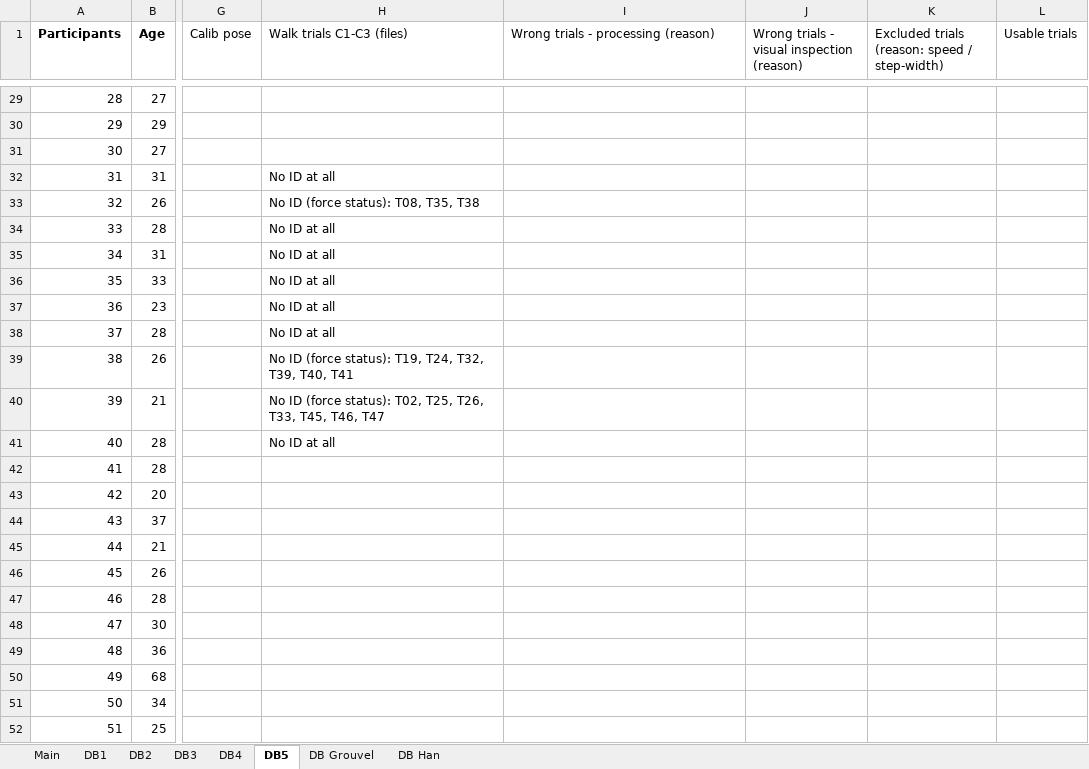
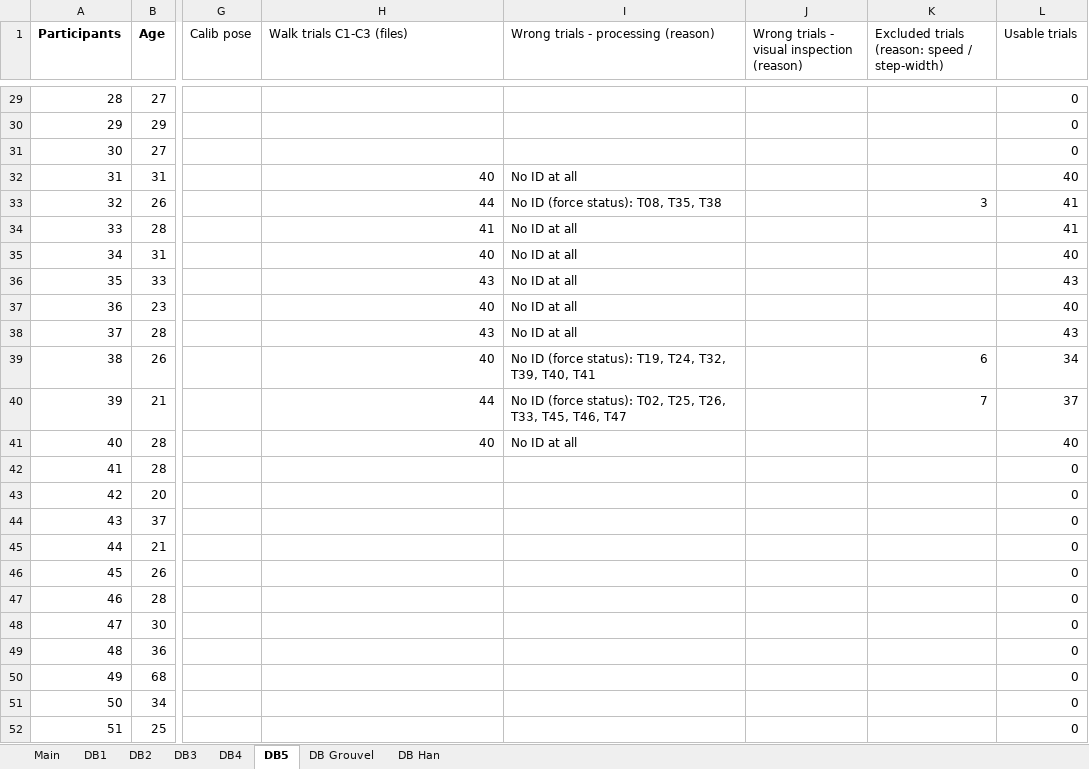
Before and after one commit to perlasqr/TeamProject_BioMAC, an Excel workbook: data/database_inventory.xlsx, sheet DB5, drawn as a sheet; only a part is shown, gaps mark what is left out; values as stored, in another font and other column widths than the file's, no borders; the diff covers the shown part only; the diff names each change by its address in the sheet, - before the commit and + after, or states it on an @@ line.

```diff
--- a/data/database_inventory.xlsx (sheet DB5)
+++ b/data/database_inventory.xlsx (sheet DB5)
-L29:L31 (Usable trials): (empty)
+L29:L31 (Usable trials): 0
-H32 (Walk trials C1-C3 (files)): No ID at all
+H32 (Walk trials C1-C3 (files)): 40
-I32: (empty)
+I32: No ID at all
-L32 (Usable trials): (empty)
+L32 (Usable trials): 40
-H33 (Walk trials C1-C3 (files)): No ID (force status): T08, T35, T38
+H33 (Walk trials C1-C3 (files)): 44
-I33: (empty)
+I33: No ID (force status): T08, T35, T38
-K33: (empty)
+K33: 3
-L33:L34 (Usable trials): (empty)
+L33:L34 (Usable trials): 41
-H34 (Walk trials C1-C3 (files)): No ID at all
+H34 (Walk trials C1-C3 (files)): 41
-I34:I38: (empty)
+I34:I38: No ID at all
-H35 (Walk trials C1-C3 (files)): No ID at all
+H35 (Walk trials C1-C3 (files)): 40
-L35 (Usable trials): (empty)
+L35 (Usable trials): 40
-H36 (Walk trials C1-C3 (files)): No ID at all
+H36 (Walk trials C1-C3 (files)): 43
-L36 (Usable trials): (empty)
+L36 (Usable trials): 43
-H37 (Walk trials C1-C3 (files)): No ID at all
+H37 (Walk trials C1-C3 (files)): 40
-L37 (Usable trials): (empty)
+L37 (Usable trials): 40
-H38 (Walk trials C1-C3 (files)): No ID at all
+H38 (Walk trials C1-C3 (files)): 43
-L38 (Usable trials): (empty)
+L38 (Usable trials): 43
-H39 (Walk trials C1-C3 (files)): No ID (force status): T19, T24, T32, T39, T40, T41
+H39 (Walk trials C1-C3 (files)): 40
-I39: (empty)
+I39: No ID (force status): T19, T24, T32, T39, T40, T41
-K39: (empty)
+K39: 6
-L39 (Usable trials): (empty)
+L39 (Usable trials): 34
-H40 (Walk trials C1-C3 (files)): No ID (force status): T02, T25, T26, T33, T45, T46, T47
+H40 (Walk trials C1-C3 (files)): 44
-I40: (empty)
+I40: No ID (force status): T02, T25, T26, T33, T45, T46, T47
-K40: (empty)
+K40: 7
-L40 (Usable trials): (empty)
+L40 (Usable trials): 37
-H41 (Walk trials C1-C3 (files)): No ID at all
+H41 (Walk trials C1-C3 (files)): 40
-I41: (empty)
+I41: No ID at all
-L41 (Usable trials): (empty)
+L41 (Usable trials): 40
-L42:L52 (Usable trials): (empty)
+L42:L52 (Usable trials): 0
```
Also changed, not shown: 27 edited cells elsewhere in this sheet, sheet DB4, sheet DB3.
